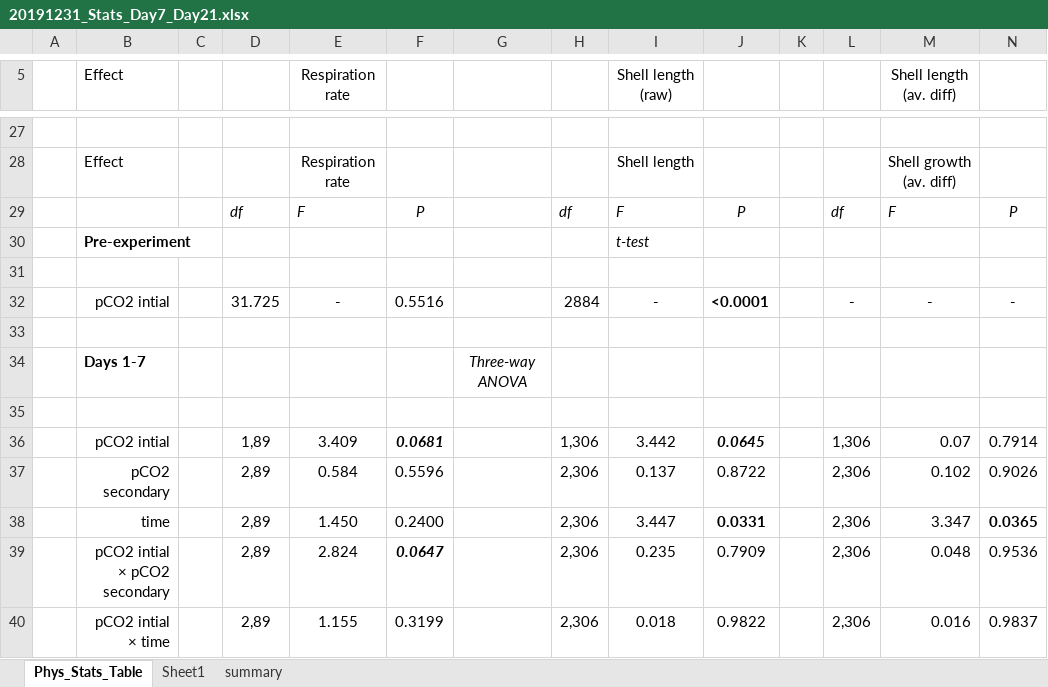
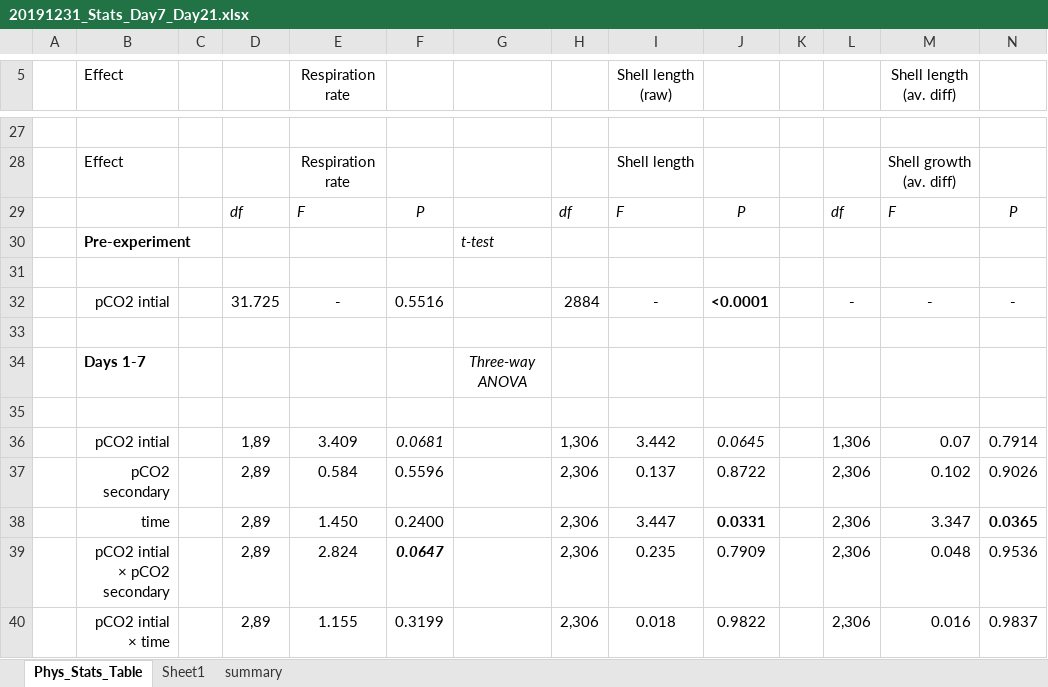
Before and after one commit to SamGurr/Intragenerational_thresholds_OA, an Excel workbook: RAnalysis/Output/20191231_Stats_Day7_Day21.xlsx, sheet Phys_Stats_Table, drawn as a sheet; only a part is shown, gaps mark what is left out; values as stored, in another font and other column widths than the file's, no borders; removed rows and columns are numbered as before the commit, all else as after; rows hold the shown columns only; the diff names each change by its address in the sheet, - before the commit and + after, or states it on an @@ line.

Commit message:
small edit to italics in table

```diff
--- a/RAnalysis/Output/20191231_Stats_Day7_Day21.xlsx (sheet Phys_Stats_Table)
+++ b/RAnalysis/Output/20191231_Stats_Day7_Day21.xlsx (sheet Phys_Stats_Table)
-row 30:  | Pre-experiment |  |  |  |  |  |  | t-test
+row 30:  | Pre-experiment |  |  |  |  | t-test
-F36 bold: on
+F36 bold: off
-J36 bold: on
+J36 bold: off
```
Also changed, not shown: sheet Sheet1.
